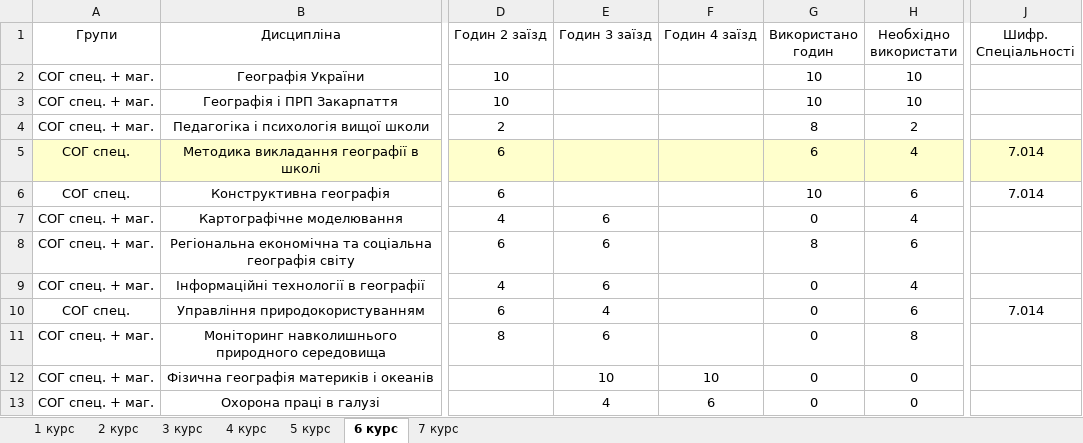
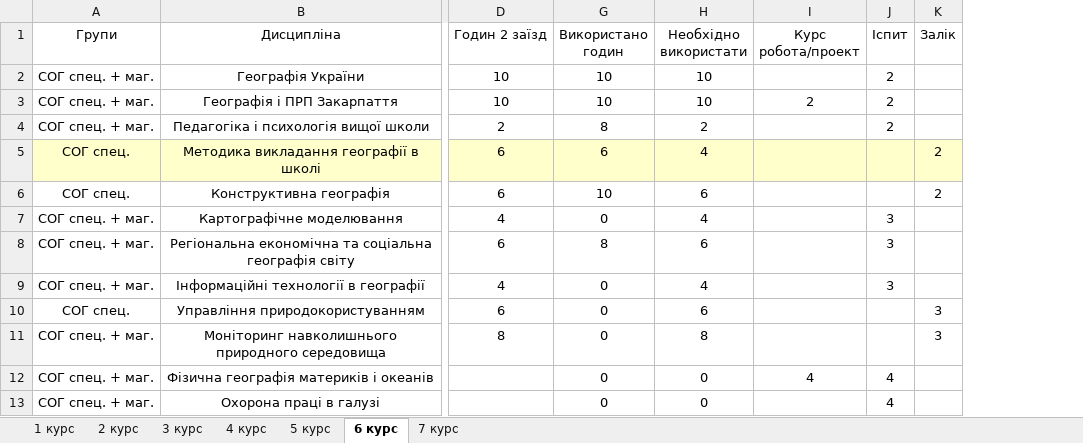
Before and after one commit to gram0001/rozklad, an Excel workbook: Zaizd2.xlsx, sheet 6 курс, drawn as a sheet; only a part is shown, gaps mark what is left out; values as stored, in another font and other column widths than the file's, no borders; table styles not drawn; removed rows and columns are numbered as before the commit, all else as after; the diff names each change by its address in the sheet, - before the commit and + after, or states it on an @@ line.

```diff
--- a/Zaizd2.xlsx (sheet 6 курс)
+++ b/Zaizd2.xlsx (sheet 6 курс)
@@ column E (Годин 3 заїзд) hidden, rows 7-13: 6 | 6 | 6 | 4 | 6 | 10 | 4 @@
@@ column F (Годин 4 заїзд) hidden, rows 12-13: 10 | 6 @@
+column I (Курс робота/проект), rows 3-12: 2 |  |  |  |  |  |  |  |  | 4
+column J (Іспит), rows 2-13: 2 | 2 | 2 |  |  | 3 | 3 | 3 |  |  | 4 | 4
+column K (Залік), rows 5-11: 2 | 2 |  |  |  | 3 | 3
-column J (Шифр. Спеціальності), rows 5-10: 7.014 | 7.014 |  |  |  | 7.014
```
Also changed, not shown: sheet 4 курс, sheet 3 курс, sheet 5 курс, sheet 2 курс.
